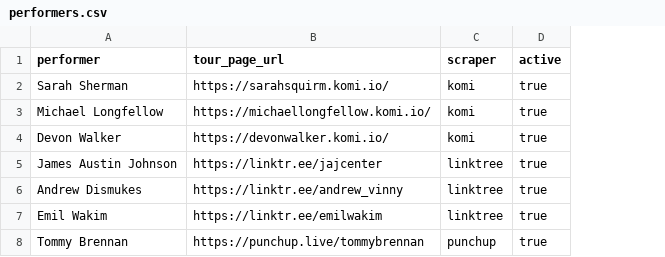
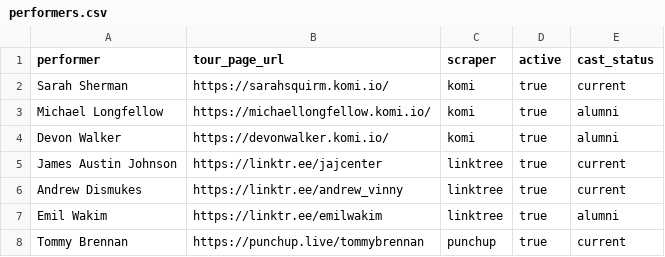
Before and after one commit to p-rallapally/lorne, a CSV file: data/performers.csv, drawn as a sheet; the diff names each change by its address in the sheet, - before the commit and + after, or states it on an @@ line.

```diff
--- a/data/performers.csv
+++ b/data/performers.csv
+column E (cast_status), rows 2-8: current | alumni | alumni | current | current | alumni | current
```
Also changed, not shown: 11 other files.
